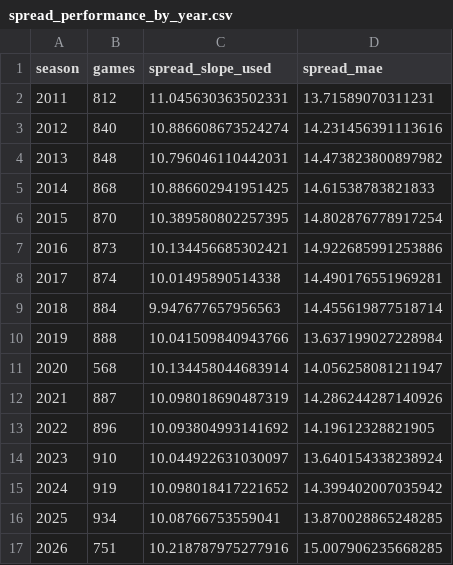
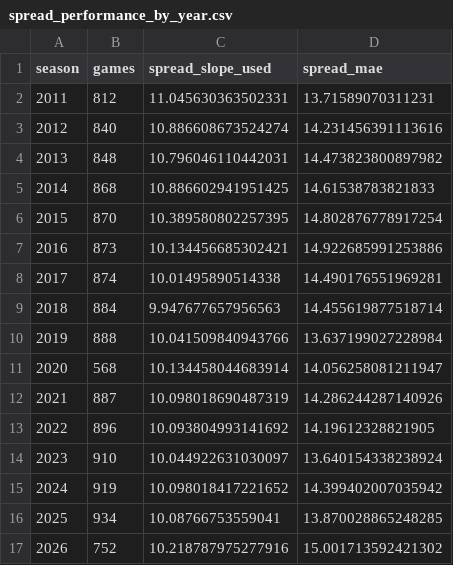
Before and after one commit to schwill2018/college-football-elo, a CSV file: spread_performance_by_year.csv, drawn as a sheet.

```diff
--- a/spread_performance_by_year.csv
+++ b/spread_performance_by_year.csv
@@ -16,2 +16,2 @@ season,games,spread_slope_used,spread_mae
 2025,934,10.08766753559041,13.870028865248285
-2026,751,10.218787975277916,15.007906235668285
+2026,752,10.218787975277916,15.001713592421302
```
Also changed, not shown: current_elo_rankings.csv, future_projections.csv, 6 other files.
